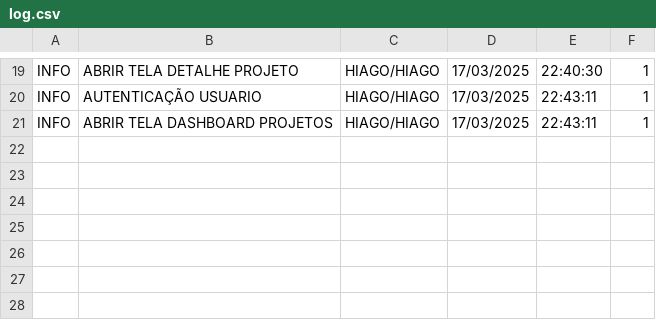
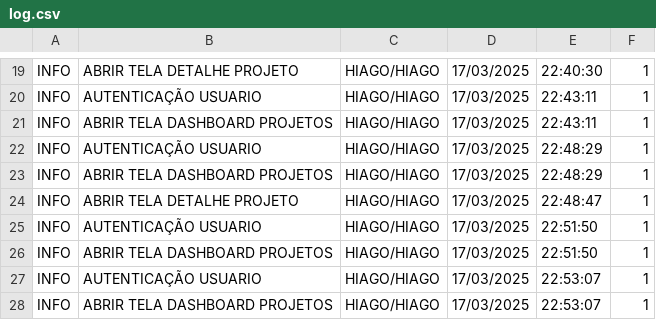
Before and after one commit to HiagoScierry/estimativa-projeto, a CSV file: src/temp/logCsv/log.csv, drawn as a sheet; only a part is shown, gaps mark what is left out; the diff names each change by its address in the sheet, - before the commit and + after, or states it on an @@ line.

```diff
--- a/src/temp/logCsv/log.csv
+++ b/src/temp/logCsv/log.csv
+row 22: INFO | AUTENTICAÇÃO USUARIO | HIAGO/HIAGO | 17/03/2025 | 22:48:29 | 1
+row 23: INFO | ABRIR TELA DASHBOARD PROJETOS | HIAGO/HIAGO | 17/03/2025 | 22:48:29 | 1
+row 24: INFO | ABRIR TELA DETALHE PROJETO | HIAGO/HIAGO | 17/03/2025 | 22:48:47 | 1
+row 25: INFO | AUTENTICAÇÃO USUARIO | HIAGO/HIAGO | 17/03/2025 | 22:51:50 | 1
+row 26: INFO | ABRIR TELA DASHBOARD PROJETOS | HIAGO/HIAGO | 17/03/2025 | 22:51:50 | 1
+row 27: INFO | AUTENTICAÇÃO USUARIO | HIAGO/HIAGO | 17/03/2025 | 22:53:07 | 1
+row 28: INFO | ABRIR TELA DASHBOARD PROJETOS | HIAGO/HIAGO | 17/03/2025 | 22:53:07 | 1
```
Also changed, not shown: 2 other files.
